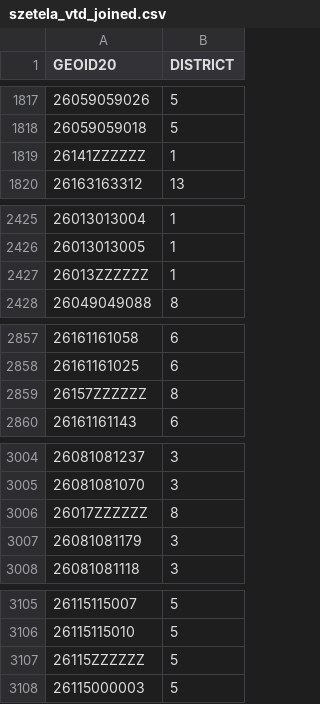
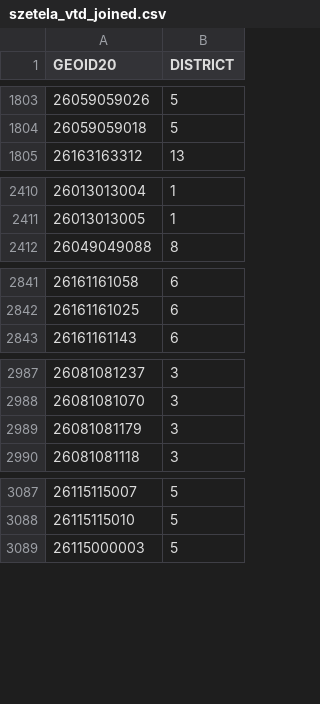
Before and after one commit to uchicago-CAPP30122-win-2022/proj-election_inspection, a CSV file: election_inspection/stat_analysis/szetela_vtd_joined.csv, drawn as a sheet; only a part is shown, gaps mark what is left out; the diff covers the shown part only.

```diff
--- a/election_inspection/stat_analysis/szetela_vtd_joined.csv
+++ b/election_inspection/stat_analysis/szetela_vtd_joined.csv
@@ -1818,3 +1804,2 @@ GEOID20,DISTRICT
 26059059018,5
-26141ZZZZZZ,1
 26163163312,13
@@ -2426,3 +2411,2 @@ GEOID20,DISTRICT
 26013013005,1
-26013ZZZZZZ,1
 26049049088,8
@@ -2858,3 +2842,2 @@ GEOID20,DISTRICT
 26161161025,6
-26157ZZZZZZ,8
 26161161143,6
@@ -3005,3 +2988,2 @@ GEOID20,DISTRICT
 26081081070,3
-26017ZZZZZZ,8
 26081081179,3
@@ -3106,3 +3088,2 @@ GEOID20,DISTRICT
 26115115010,5
-26115ZZZZZZ,5
 26115000003,5
```
Also changed, not shown: 35 removed rows elsewhere in this file, election_inspection/stat_analysis/birch_vtd_joined.csv, 2 other files.
